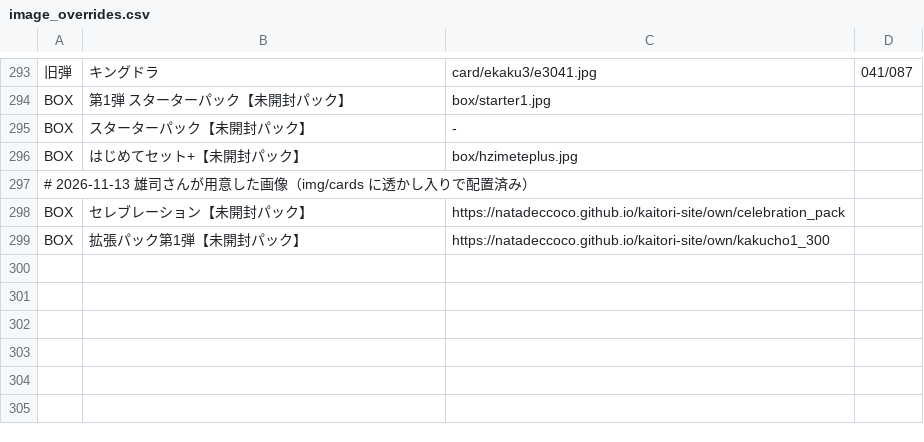
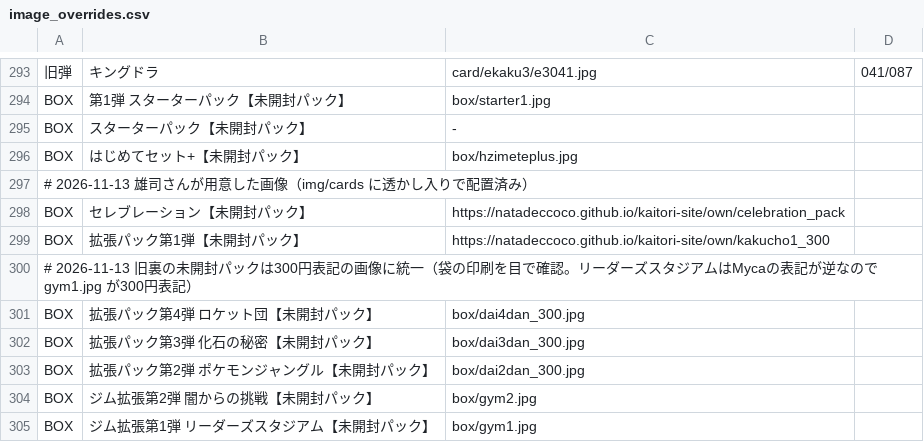
Before and after one commit to natadeccoco/kaitori-site, a CSV file: image_overrides.csv, drawn as a sheet; only a part is shown, gaps mark what is left out.

Commit message:
旧裏の未開封パック5件を300円表記の画像に

```diff
--- a/image_overrides.csv
+++ b/image_overrides.csv
@@ -299 +299,7 @@ BOX,"セレブレーション【未開封パック】",https://natadeccoco.githu
 BOX,"拡張パック第1弾【未開封パック】",https://natadeccoco.github.io/kaitori-site/own/kakucho1_300
+# 2026-11-13 旧裏の未開封パックは300円表記の画像に統一（袋の印刷を目で確認。リーダーズスタジアムはMycaの表記が逆なので gym1.jpg が300円表記）
+BOX,"拡張パック第4弾 ロケット団【未開封パック】",box/dai4dan_300.jpg
+BOX,"拡張パック第3弾 化石の秘密【未開封パック】",box/dai3dan_300.jpg
+BOX,"拡張パック第2弾 ポケモンジャングル【未開封パック】",box/dai2dan_300.jpg
+BOX,"ジム拡張第2弾 闇からの挑戦【未開封パック】",box/gym2.jpg
+BOX,"ジム拡張第1弾 リーダーズスタジアム【未開封パック】",box/gym1.jpg
```
